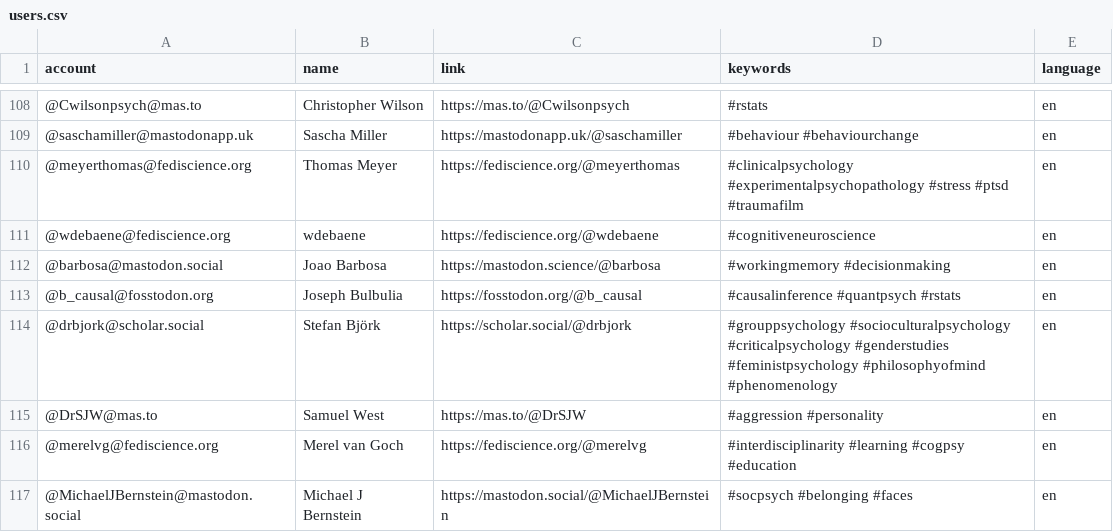
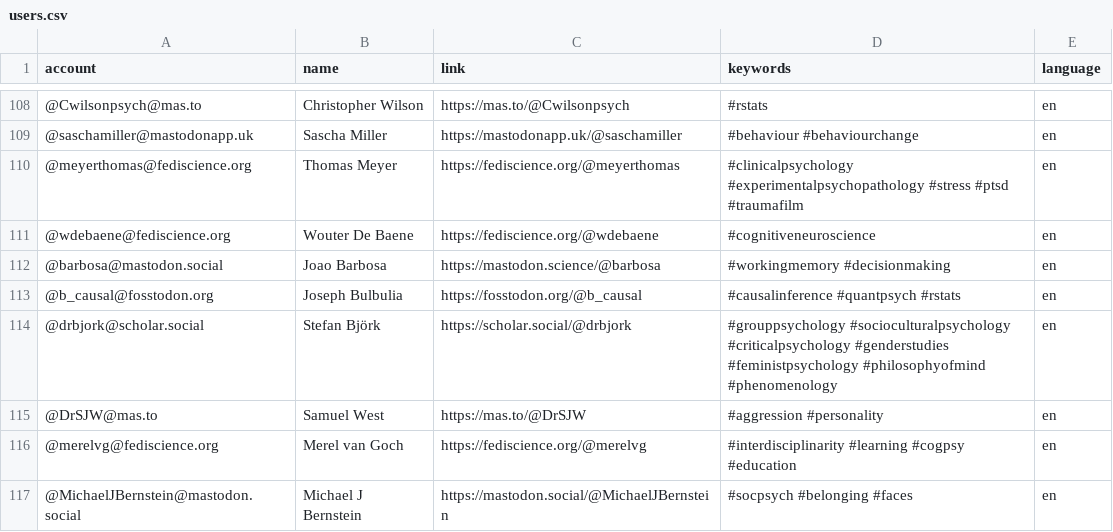
Before and after one commit to kaitclark/mastodon-psychology, a CSV file: resources/users.csv, drawn as a sheet; only a part is shown, gaps mark what is left out.

Commit message:
Update users.csv

```diff
--- a/resources/users.csv
+++ b/resources/users.csv
@@ -110,3 +110,3 @@ account,name,link,keywords,language
 @meyerthomas@fediscience.org,Thomas Meyer,https://fediscience.org/@meyerthomas,#clinicalpsychology #experimentalpsychopathology #stress #ptsd #traumafilm,en
-@wdebaene@fediscience.org,wdebaene,https://fediscience.org/@wdebaene,#cognitiveneuroscience,en
+@wdebaene@fediscience.org,Wouter De Baene,https://fediscience.org/@wdebaene,#cognitiveneuroscience,en
 @barbosa@mastodon.social,Joao Barbosa,https://mastodon.science/@barbosa,#workingmemory #decisionmaking,en
```
